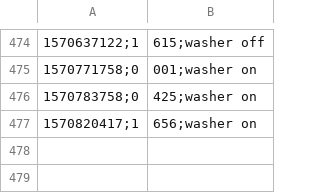
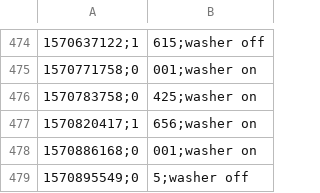
Before and after one commit to balk77/Home-AssistantConfig, a CSV file: appdaemon3/conf/washer.csv, drawn as a sheet; only a part is shown, gaps mark what is left out; the diff names each change by its address in the sheet, - before the commit and + after, or states it on an @@ line.

```diff
--- a/appdaemon3/conf/washer.csv
+++ b/appdaemon3/conf/washer.csv
+row 478: 1570886168;0 | 001;washer on
+row 479: 1570895549;0 | 5;washer off
```
Also changed, not shown: appdaemon3/conf/dryer.csv, 16 other files.
